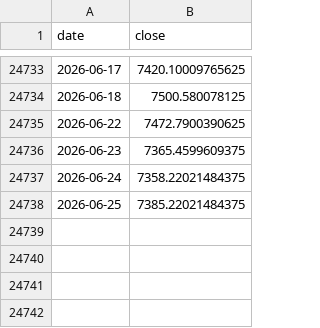
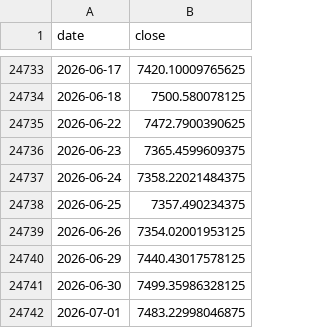
Before and after one commit to hatkohei0611-design/market-monitor, a CSV file: data/spx_long.csv, drawn as a sheet; only a part is shown, gaps mark what is left out.

```diff
--- a/data/spx_long.csv
+++ b/data/spx_long.csv
@@ -24737,2 +24737,6 @@ date,close
 2026-06-24,7358.22021484375
-2026-06-25,7385.22021484375
+2026-06-25,7357.490234375
+2026-06-26,7354.02001953125
+2026-06-29,7440.43017578125
+2026-06-30,7499.35986328125
+2026-07-01,7483.22998046875
```
Also changed, not shown: data/breadth_daily.csv, data/insider_daily.csv, 9 other files.
